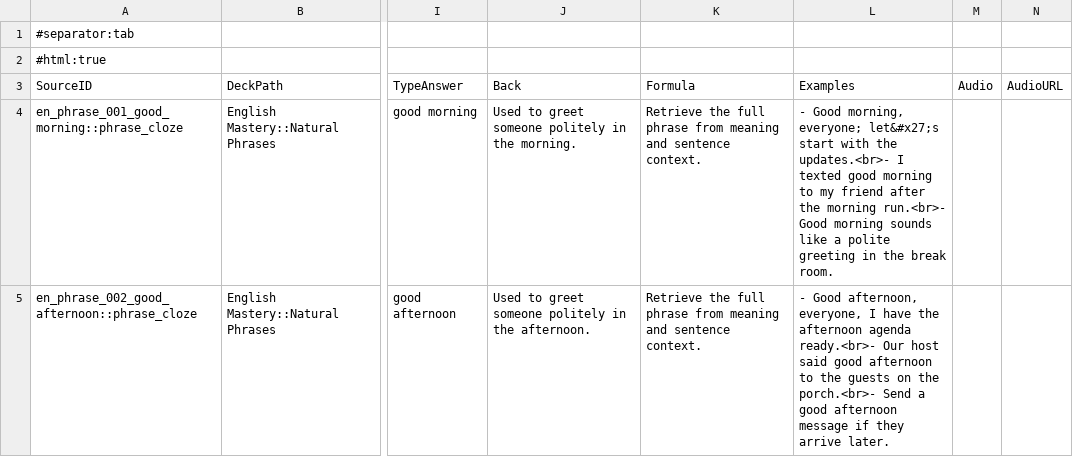
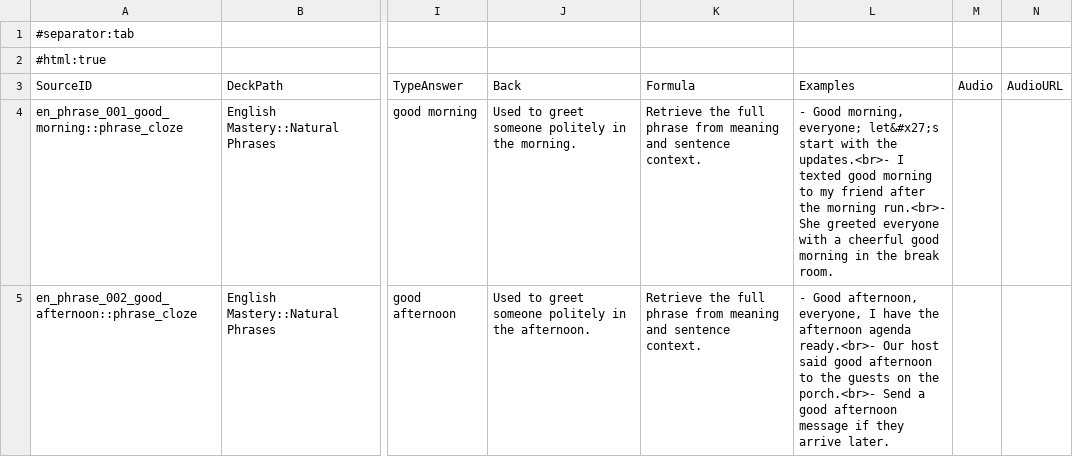
Before and after one commit to PlaneInABottle/ankiDecks, a TSV file: generated/english_mastery/english_mastery.tsv, drawn as a sheet; only a part is shown, gaps mark what is left out; the diff covers the shown part only; the diff names each change by its address in the sheet, - before the commit and + after, or states it on an @@ line.

```diff
--- a/generated/english_mastery/english_mastery.tsv
+++ b/generated/english_mastery/english_mastery.tsv
-L4: …morning run.<br>- Good morning sounds like a polite greeting in the…
+L4: …morning run.<br>- She greeted everyone with a cheerful good morning in the…
```
Also changed, not shown: 4 removed rows and 22 edited cells elsewhere in this file, generated/english_4000/english_turkish_production.tsv, generated/phrases/english_natural_phrases_reviewed.tsv, 20 other files.
